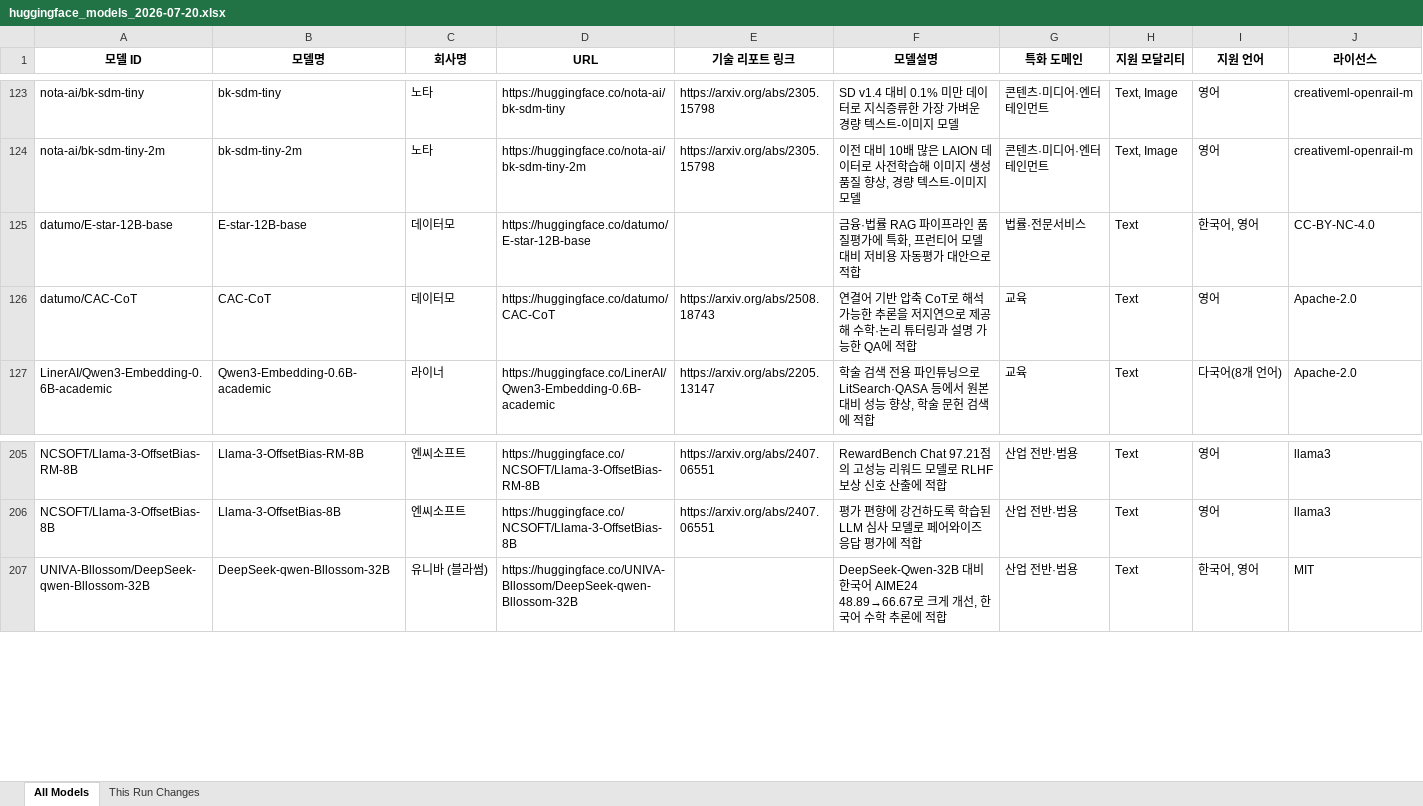
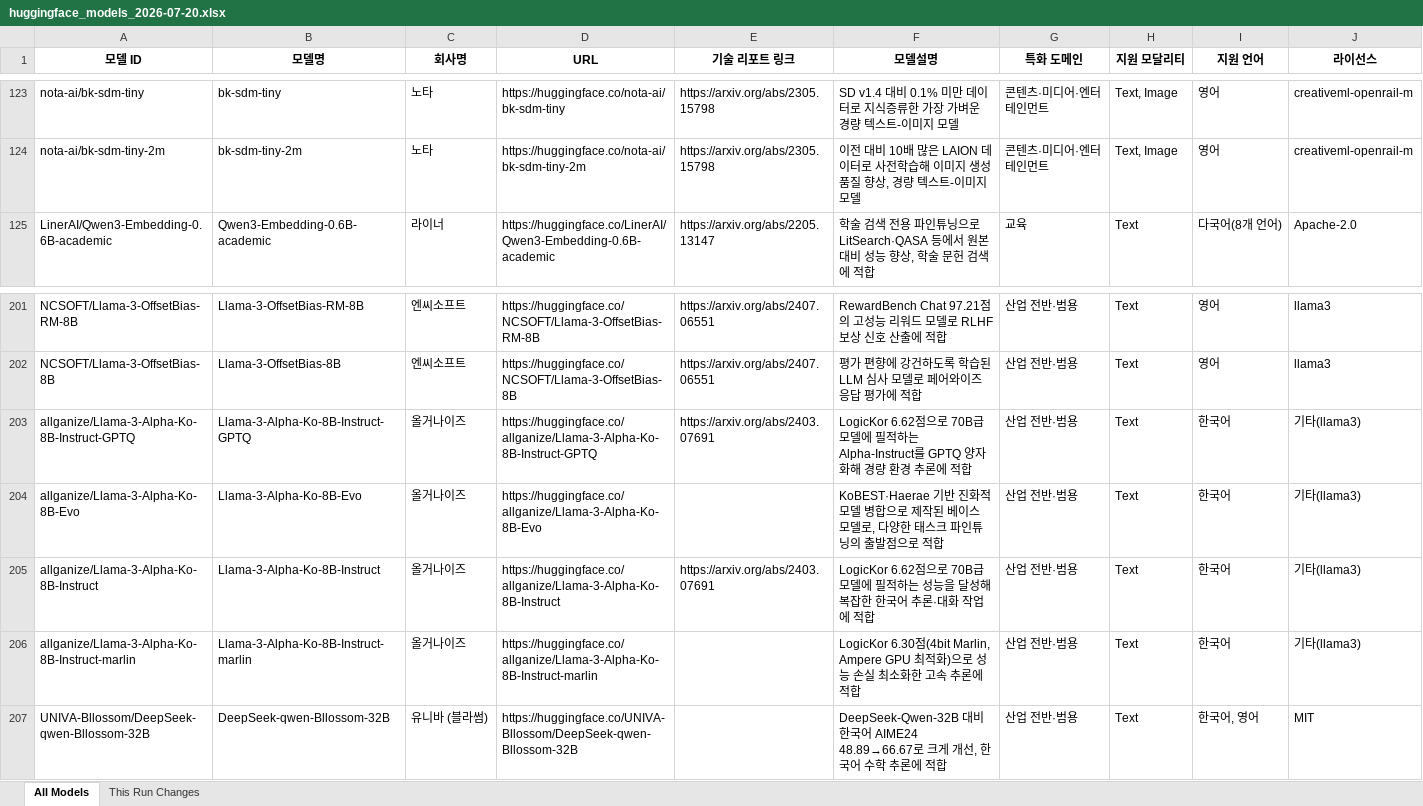
Before and after one commit to YKPARK0209/HuggingFaceCrawler, an Excel workbook: output/huggingface_models_2026-07-20.xlsx, sheet All Models, drawn as a sheet; only a part is shown, gaps mark what is left out; values as stored, in another font and other column widths than the file's, no borders; removed rows and columns are numbered as before the commit, all else as after; rows hold the shown columns only; the diff covers the shown part only; the diff names each change by its address in the sheet, - before the commit and + after, or states it on an @@ line.

```diff
--- a/output/huggingface_models_2026-07-20.xlsx (sheet All Models)
+++ b/output/huggingface_models_2026-07-20.xlsx (sheet All Models)
-row 125: datumo/E-star-12B-base | E-star-12B-base | 데이터모 | https://huggingface.co/datumo/E-star-12B-base |  | 금융·법률 RAG 파이프라인 품질평가에 특화, 프런티어 모델 대비 저비용 자동평가 대안으로 적합 | 법률·전문서비스 | Text | 한국어, 영어 | CC-BY-NC-4.0
-row 126: datumo/CAC-CoT | CAC-CoT | 데이터모 | https://huggingface.co/datumo/CAC-CoT | https://arxiv.org/abs/2508.18743 | 연결어 기반 압축 CoT로 해석 가능한 추론을 저지연으로 제공해 수학·논리 튜터링과 설명 가능한 QA에 적합 | 교육 | Text | 영어 | Apache-2.0
+row 203: allganize/Llama-3-Alpha-Ko-8B-Instruct-GPTQ | Llama-3-Alpha-Ko-8B-Instruct-GPTQ | 올거나이즈 | https://huggingface.co/allganize/Llama-3-Alpha-Ko-8B-Instruct-GPTQ | https://arxiv.org/abs/2403.07691 | LogicKor 6.62점으로 70B급 모델에 필적하는 Alpha-Instruct를 GPTQ 양자화해 경량 환경 추론에 적합 | 산업 전반·범용 | Text | 한국어 | 기타(llama3)
+row 204: allganize/Llama-3-Alpha-Ko-8B-Evo | Llama-3-Alpha-Ko-8B-Evo | 올거나이즈 | https://huggingface.co/allganize/Llama-3-Alpha-Ko-8B-Evo |  | KoBEST·Haerae 기반 진화적 모델 병합으로 제작된 베이스 모델로, 다양한 태스크 파인튜닝의 출발점으로 적합 | 산업 전반·범용 | Text | 한국어 | 기타(llama3)
+row 205: allganize/Llama-3-Alpha-Ko-8B-Instruct | Llama-3-Alpha-Ko-8B-Instruct | 올거나이즈 | https://huggingface.co/allganize/Llama-3-Alpha-Ko-8B-Instruct | https://arxiv.org/abs/2403.07691 | LogicKor 6.62점으로 70B급 모델에 필적하는 성능을 달성해 복잡한 한국어 추론·대화 작업에 적합 | 산업 전반·범용 | Text | 한국어 | 기타(llama3)
+row 206: allganize/Llama-3-Alpha-Ko-8B-Instruct-marlin | Llama-3-Alpha-Ko-8B-Instruct-marlin | 올거나이즈 | https://huggingface.co/allganize/Llama-3-Alpha-Ko-8B-Instruct-marlin |  | LogicKor 6.30점(4bit Marlin, Ampere GPU 최적화)으로 성능 손실 최소화한 고속 추론에 적합 | 산업 전반·범용 | Text | 한국어 | 기타(llama3)
```
Also changed, not shown: 8 added rows and 10 removed rows elsewhere in this sheet, sheet This Run Changes, 2 other files.
